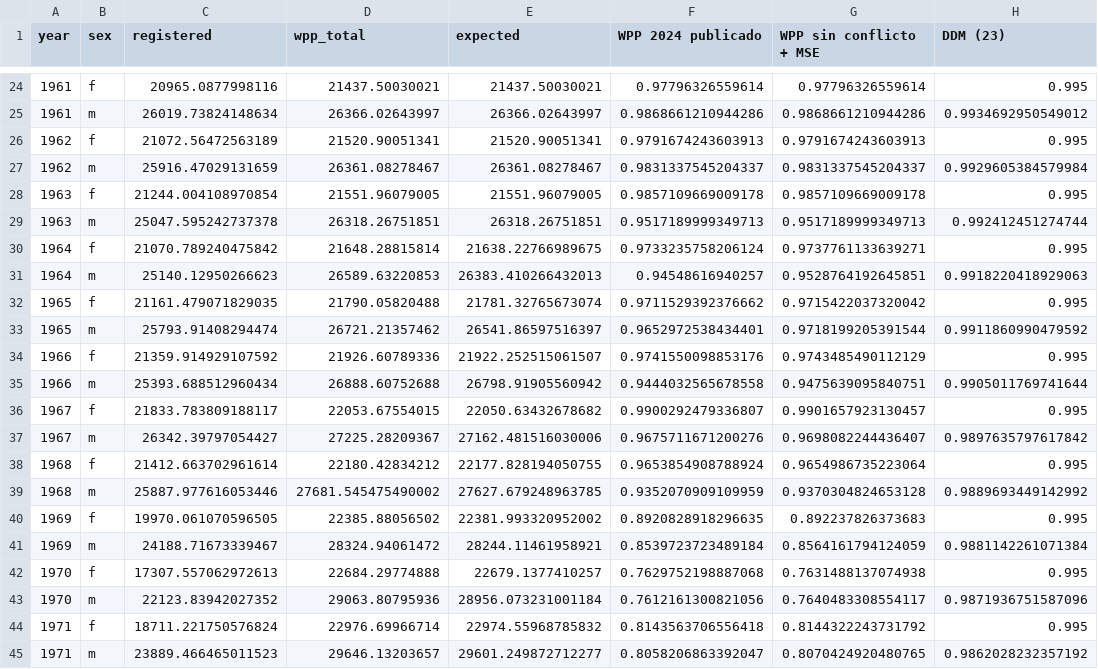
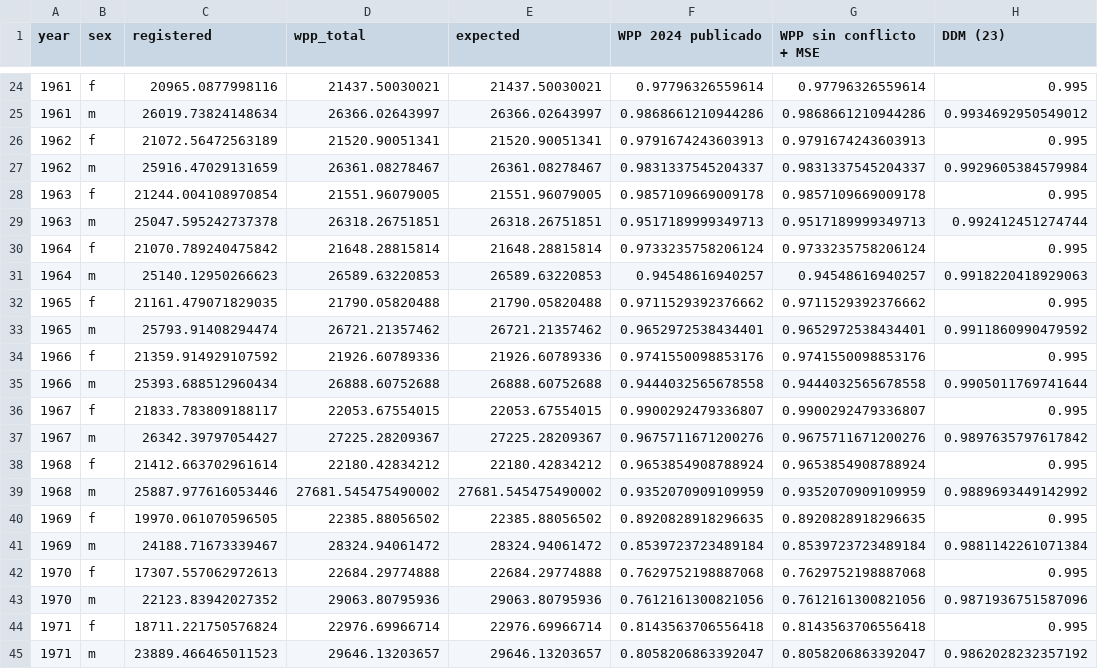
Before and after one commit to kikeacosta/colombia_homicidios, a CSV file: output/tables/completeness_wpp_mse_annual.csv, drawn as a sheet; only a part is shown, gaps mark what is left out; the diff covers the shown part only.

```diff
--- a/output/tables/completeness_wpp_mse_annual.csv
+++ b/output/tables/completeness_wpp_mse_annual.csv
@@ -29,17 +29,17 @@ year,sex,registered,wpp_total,expected,WPP 2024 publicado,WPP sin conflicto + MS
 1963,m,25047.595242737378,26318.26751851,26318.26751851,0.9517189999349713,0.9517189999349713,0.992412451274744
-1964,f,21070.789240475842,21648.28815814,21638.22766989675,0.9733235758206124,0.9737761133639271,0.995
-1964,m,25140.12950266623,26589.63220853,26383.410266432013,0.94548616940257,0.9528764192645851,0.9918220418929063
-1965,f,21161.479071829035,21790.05820488,21781.32765673074,0.9711529392376662,0.9715422037320042,0.995
-1965,m,25793.91408294474,26721.21357462,26541.86597516397,0.9652972538434401,0.9718199205391544,0.9911860990479592
-1966,f,21359.914929107592,21926.60789336,21922.252515061507,0.9741550098853176,0.9743485490112129,0.995
-1966,m,25393.688512960434,26888.60752688,26798.91905560942,0.9444032565678558,0.9475639095840751,0.9905011769741644
-1967,f,21833.783809188117,22053.67554015,22050.63432678682,0.9900292479336807,0.9901657923130457,0.995
-1967,m,26342.39797054427,27225.28209367,27162.481516030006,0.9675711671200276,0.9698082244436407,0.9897635797617842
-1968,f,21412.663702961614,22180.42834212,22177.828194050755,0.9653854908788924,0.9654986735223064,0.995
-1968,m,25887.977616053446,27681.545475490002,27627.679248963785,0.9352070909109959,0.9370304824653128,0.9889693449142992
-1969,f,19970.061070596505,22385.88056502,22381.993320952002,0.8920828918296635,0.892237826373683,0.995
-1969,m,24188.71673339467,28324.94061472,28244.11461958921,0.8539723723489184,0.8564161794124059,0.9881142261071384
-1970,f,17307.557062972613,22684.29774888,22679.1377410257,0.7629752198887068,0.7631488137074938,0.995
-1970,m,22123.83942027352,29063.80795936,28956.073231001184,0.7612161300821056,0.7640483308554117,0.9871936751587096
-1971,f,18711.221750576824,22976.69966714,22974.55968785832,0.8143563706556418,0.8144322243731792,0.995
-1971,m,23889.466465011523,29646.13203657,29601.249872712277,0.8058206863392047,0.8070424920480765,0.9862028232357192
+1964,f,21070.789240475842,21648.28815814,21648.28815814,0.9733235758206124,0.9733235758206124,0.995
+1964,m,25140.12950266623,26589.63220853,26589.63220853,0.94548616940257,0.94548616940257,0.9918220418929063
+1965,f,21161.479071829035,21790.05820488,21790.05820488,0.9711529392376662,0.9711529392376662,0.995
+1965,m,25793.91408294474,26721.21357462,26721.21357462,0.9652972538434401,0.9652972538434401,0.9911860990479592
+1966,f,21359.914929107592,21926.60789336,21926.60789336,0.9741550098853176,0.9741550098853176,0.995
+1966,m,25393.688512960434,26888.60752688,26888.60752688,0.9444032565678558,0.9444032565678558,0.9905011769741644
+1967,f,21833.783809188117,22053.67554015,22053.67554015,0.9900292479336807,0.9900292479336807,0.995
+1967,m,26342.39797054427,27225.28209367,27225.28209367,0.9675711671200276,0.9675711671200276,0.9897635797617842
+1968,f,21412.663702961614,22180.42834212,22180.42834212,0.9653854908788924,0.9653854908788924,0.995
+1968,m,25887.977616053446,27681.545475490002,27681.545475490002,0.9352070909109959,0.9352070909109959,0.9889693449142992
+1969,f,19970.061070596505,22385.88056502,22385.88056502,0.8920828918296635,0.8920828918296635,0.995
+1969,m,24188.71673339467,28324.94061472,28324.94061472,0.8539723723489184,0.8539723723489184,0.9881142261071384
+1970,f,17307.557062972613,22684.29774888,22684.29774888,0.7629752198887068,0.7629752198887068,0.995
+1970,m,22123.83942027352,29063.80795936,29063.80795936,0.7612161300821056,0.7612161300821056,0.9871936751587096
+1971,f,18711.221750576824,22976.69966714,22976.69966714,0.8143563706556418,0.8143563706556418,0.995
+1971,m,23889.466465011523,29646.13203657,29646.13203657,0.8058206863392047,0.8058206863392047,0.9862028232357192
```
Also changed, not shown: 112 edited cells elsewhere in this file, output/tables/deaths_expected_wpp_mse_1950-2023.csv, output/tables/lifetables_compared.csv, 9 other files.
